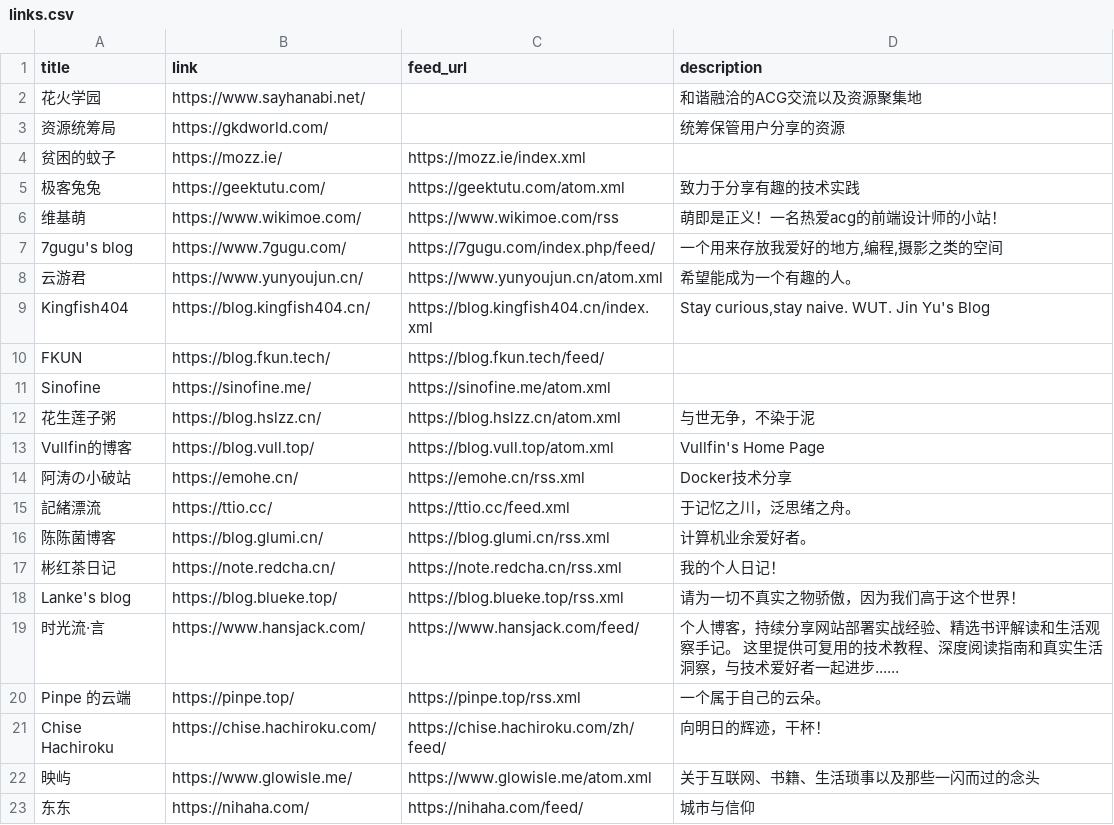
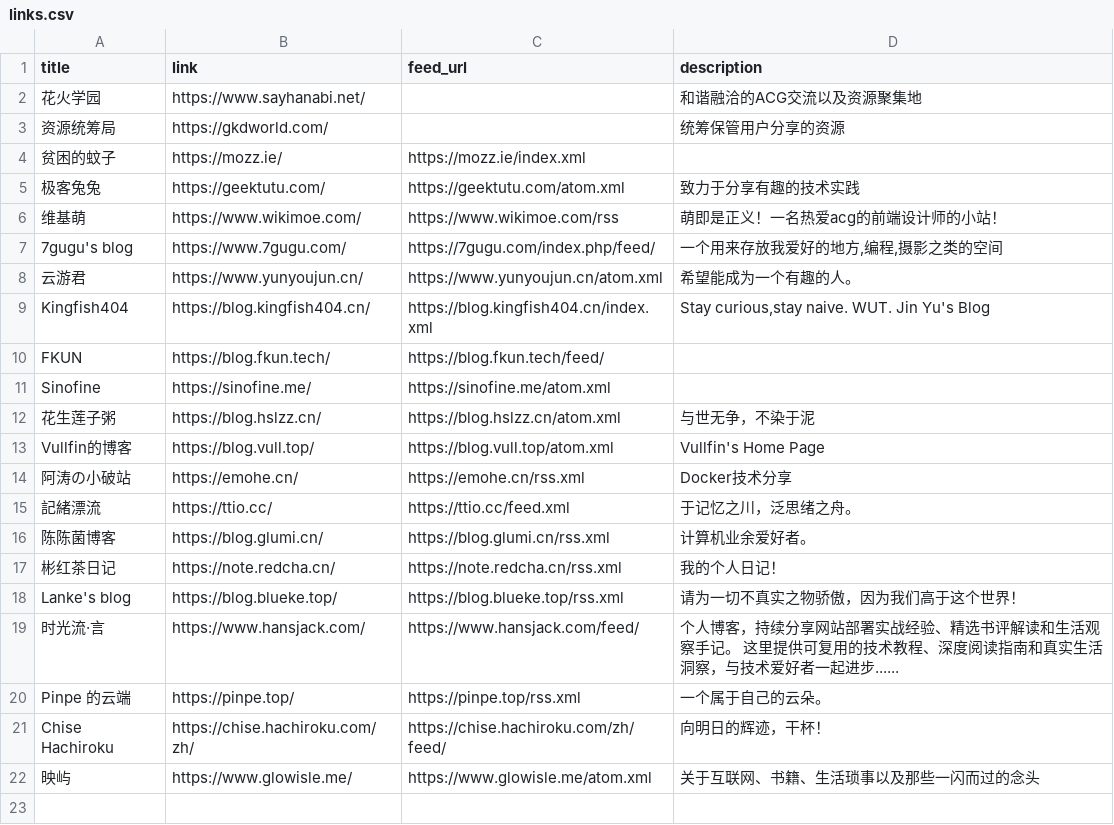
Before and after one commit to Mabbs/mabbs.github.io, a CSV file: _data/links.csv, drawn as a sheet.

Commit message:
Update 4 files
- /_data/other_repo_list.csv
- /_data/links.csv
- /_data/ai-cache.json
- /_data/proxylist.yml

```diff
--- a/_data/links.csv
+++ b/_data/links.csv
@@ -20,4 +20,3 @@ Lanke's blog,https://blog.blueke.top/,https://blog.blueke.top/rss.xml,请为一
 Pinpe 的云端,https://pinpe.top/,https://pinpe.top/rss.xml,一个属于自己的云朵。
-Chise Hachiroku,https://chise.hachiroku.com/,https://chise.hachiroku.com/zh/feed/,向明日的辉迹，干杯！
+Chise Hachiroku,https://chise.hachiroku.com/zh/,https://chise.hachiroku.com/zh/feed/,向明日的辉迹，干杯！
 映屿,https://www.glowisle.me/,https://www.glowisle.me/atom.xml,关于互联网、书籍、生活琐事以及那些一闪而过的念头
-东东,https://nihaha.com/,https://nihaha.com/feed/,城市与信仰
```
Also changed, not shown: _data/other_repo_list.csv, 2 other files.
